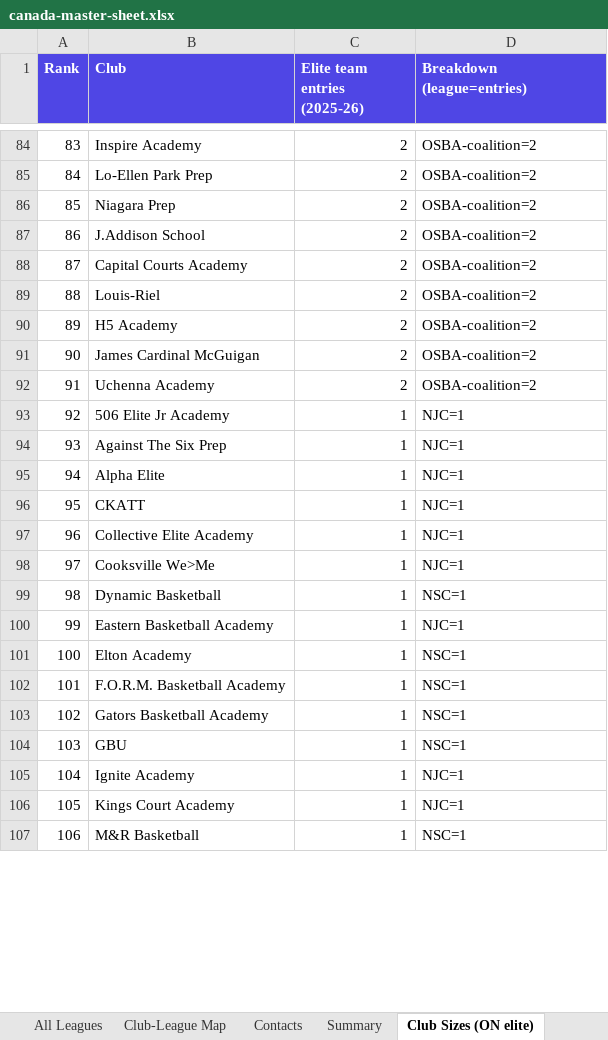
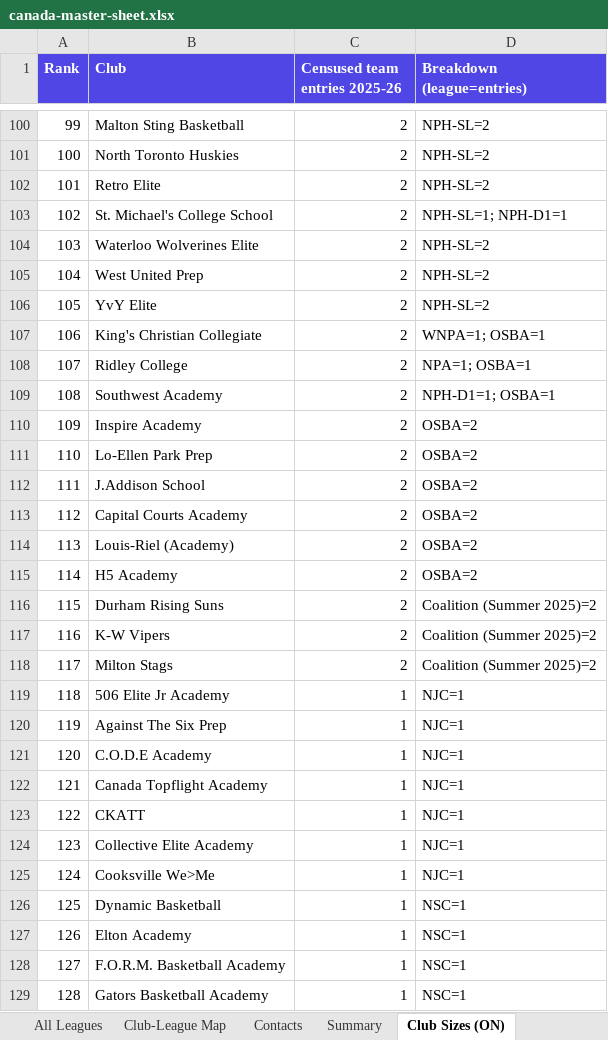
Before and after one commit to ziakhan/sportshub, an Excel workbook: docs/research/canada-master-sheet.xlsx, sheet Club Sizes (ON), drawn as a sheet; only a part is shown, gaps mark what is left out; the shorter side is filled out with more unchanged rows; values as stored, in another font and other column widths than the file's, no borders; removed rows and columns are numbered as before the commit, all else as after; the diff covers the shown part only; the diff names each change by its address in the sheet, - before the commit and + after, or states it on an @@ line.

```diff
--- a/docs/research/canada-master-sheet.xlsx (sheet Club Sizes (ON))
+++ b/docs/research/canada-master-sheet.xlsx (sheet Club Sizes (ON))
-sheet tab: Club Sizes (ON elite)
+sheet tab: Club Sizes (ON)
-C1: Elite team entries (2025-26)
+C1: Censused team entries 2025-26
@@ column A (Rank) renumbered between rows 8 and 210 @@
+row 100: 99 | Malton Sting Basketball | 2 | NPH-SL=2
+row 101: 100 | North Toronto Huskies | 2 | NPH-SL=2
+row 102: 101 | Retro Elite | 2 | NPH-SL=2
+row 103: 102 | St. Michael's College School | 2 | NPH-SL=1; NPH-D1=1
+row 104: 103 | Waterloo Wolverines Elite | 2 | NPH-SL=2
+row 105: 104 | West United Prep | 2 | NPH-SL=2
+row 106: 105 | YvY Elite | 2 | NPH-SL=2
+row 107: 106 | King's Christian Collegiate | 2 | WNPA=1; OSBA=1
+row 108: 107 | Ridley College | 2 | NPA=1; OSBA=1
+row 109: 108 | Southwest Academy | 2 | NPH-D1=1; OSBA=1
-D110:D111 (Breakdown (league=entries)): OSBA-coalition=2
+D110:D111 (Breakdown (league=entries)): OSBA=2
-row 86: 85 | Niagara Prep | 2 | OSBA-coalition=2
-D112:D115 (Breakdown (league=entries)): OSBA-coalition=2
+D112:D115 (Breakdown (league=entries)): OSBA=2
-B114 (Club): Louis-Riel
+B114 (Club): Louis-Riel (Academy)
-row 91: 90 | James Cardinal McGuigan | 2 | OSBA-coalition=2
-row 92: 91 | Uchenna Academy | 2 | OSBA-coalition=2
+row 116: 115 | Durham Rising Suns | 2 | Coalition (Summer 2025)=2
+row 117: 116 | K-W Vipers | 2 | Coalition (Summer 2025)=2
+row 118: 117 | Milton Stags | 2 | Coalition (Summer 2025)=2
+row 121: 120 | C.O.D.E Academy | 1 | NJC=1
-B122 (Club): Alpha Elite
+B122 (Club): Canada Topflight Academy
-row 100: 99 | Eastern Basketball Academy | 1 | NJC=1
```
Also changed, not shown: 129 added rows, 52 removed rows and 32 edited cells elsewhere in this sheet, docs/research/provinces/SportsHub-Ontario.xlsx, 1 other file.
